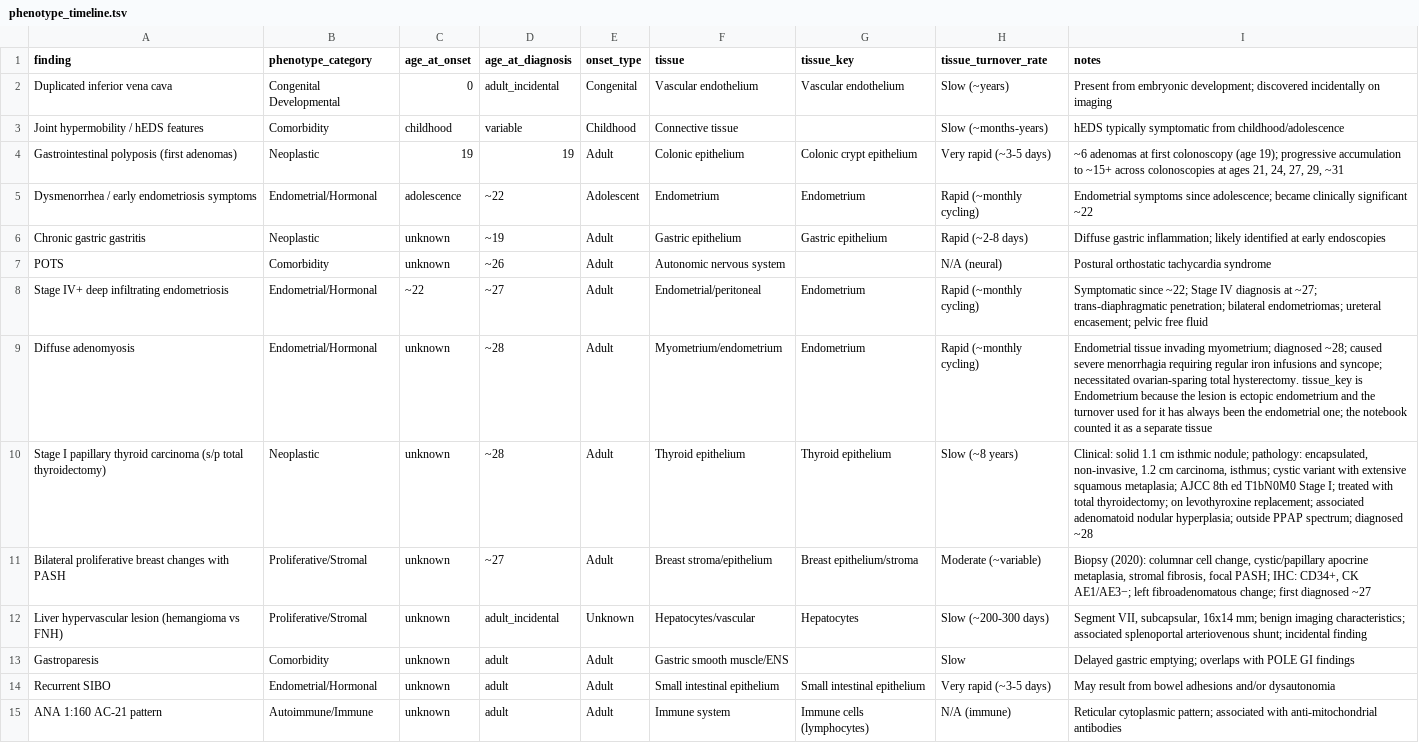
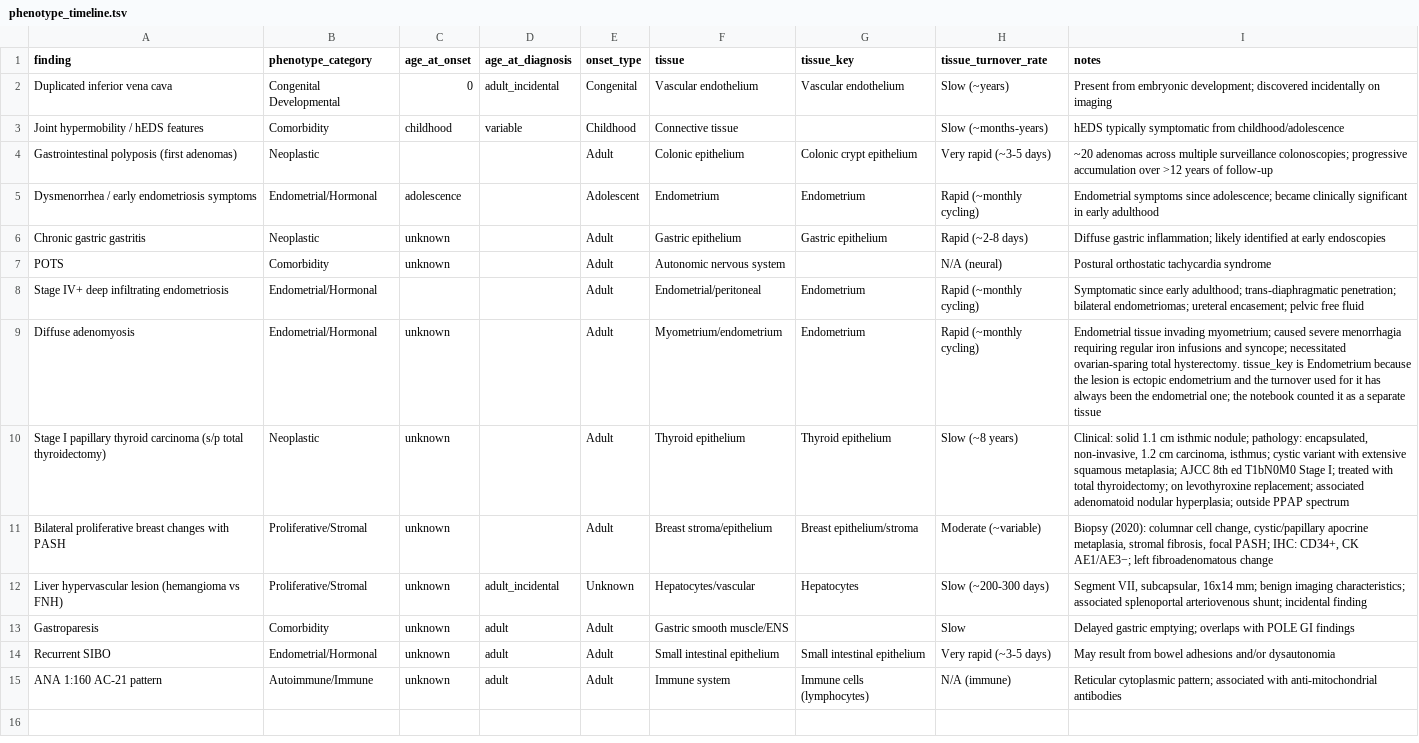
Before and after one commit to Bloomed-Health/POLE-Frameshift, a TSV file: data/phenotype_timeline.tsv, drawn as a sheet.

```diff
--- a/data/phenotype_timeline.tsv
+++ b/data/phenotype_timeline.tsv
@@ -3,10 +3,10 @@ Duplicated inferior vena cava	Congenital Developmental	0	adult_incidental	Congen
 Joint hypermobility / hEDS features	Comorbidity	childhood	variable	Childhood	Connective tissue		Slow (~months-years)	hEDS typically symptomatic from childhood/adolescence
-Gastrointestinal polyposis (first adenomas)	Neoplastic	19	19	Adult	Colonic epithelium	Colonic crypt epithelium	Very rapid (~3-5 days)	~6 adenomas at first colonoscopy (age 19); progressive accumulation to ~15+ across colonoscopies at ages 21, 24, 27, 29, ~31
-Dysmenorrhea / early endometriosis symptoms	Endometrial/Hormonal	adolescence	~22	Adolescent	Endometrium	Endometrium	Rapid (~monthly cycling)	Endometrial symptoms since adolescence; became clinically significant ~22
-Chronic gastric gastritis	Neoplastic	unknown	~19	Adult	Gastric epithelium	Gastric epithelium	Rapid (~2-8 days)	Diffuse gastric inflammation; likely identified at early endoscopies
-POTS	Comorbidity	unknown	~26	Adult	Autonomic nervous system		N/A (neural)	Postural orthostatic tachycardia syndrome
-Stage IV+ deep infiltrating endometriosis	Endometrial/Hormonal	~22	~27	Adult	Endometrial/peritoneal	Endometrium	Rapid (~monthly cycling)	Symptomatic since ~22; Stage IV diagnosis at ~27; trans-diaphragmatic penetration; bilateral endometriomas; ureteral encasement; pelvic free fluid
-Diffuse adenomyosis	Endometrial/Hormonal	unknown	~28	Adult	Myometrium/endometrium	Endometrium	Rapid (~monthly cycling)	Endometrial tissue invading myometrium; diagnosed ~28; caused severe menorrhagia requiring regular iron infusions and syncope; necessitated ovarian-sparing total hysterectomy. tissue_key is Endometrium because the lesion is ectopic endometrium and the turnover used for it has always been the endometrial one; the notebook counted it as a separate tissue
-Stage I papillary thyroid carcinoma (s/p total thyroidectomy)	Neoplastic	unknown	~28	Adult	Thyroid epithelium	Thyroid epithelium	Slow (~8 years)	Clinical: solid 1.1 cm isthmic nodule; pathology: encapsulated, non-invasive, 1.2 cm carcinoma, isthmus; cystic variant with extensive squamous metaplasia; AJCC 8th ed T1bN0M0 Stage I; treated with total thyroidectomy; on levothyroxine replacement; associated adenomatoid nodular hyperplasia; outside PPAP spectrum; diagnosed ~28
-Bilateral proliferative breast changes with PASH	Proliferative/Stromal	unknown	~27	Adult	Breast stroma/epithelium	Breast epithelium/stroma	Moderate (~variable)	Biopsy (2020): columnar cell change, cystic/papillary apocrine metaplasia, stromal fibrosis, focal PASH; IHC: CD34+, CK AE1/AE3−; left fibroadenomatous change; first diagnosed ~27
+Gastrointestinal polyposis (first adenomas)	Neoplastic			Adult	Colonic epithelium	Colonic crypt epithelium	Very rapid (~3-5 days)	~20 adenomas across multiple surveillance colonoscopies; progressive accumulation over >12 years of follow-up
+Dysmenorrhea / early endometriosis symptoms	Endometrial/Hormonal	adolescence		Adolescent	Endometrium	Endometrium	Rapid (~monthly cycling)	Endometrial symptoms since adolescence; became clinically significant in early adulthood
+Chronic gastric gastritis	Neoplastic	unknown		Adult	Gastric epithelium	Gastric epithelium	Rapid (~2-8 days)	Diffuse gastric inflammation; likely identified at early endoscopies
+POTS	Comorbidity	unknown		Adult	Autonomic nervous system		N/A (neural)	Postural orthostatic tachycardia syndrome
+Stage IV+ deep infiltrating endometriosis	Endometrial/Hormonal			Adult	Endometrial/peritoneal	Endometrium	Rapid (~monthly cycling)	Symptomatic since early adulthood; trans-diaphragmatic penetration; bilateral endometriomas; ureteral encasement; pelvic free fluid
+Diffuse adenomyosis	Endometrial/Hormonal	unknown		Adult	Myometrium/endometrium	Endometrium	Rapid (~monthly cycling)	Endometrial tissue invading myometrium; caused severe menorrhagia requiring regular iron infusions and syncope; necessitated ovarian-sparing total hysterectomy. tissue_key is Endometrium because the lesion is ectopic endometrium and the turnover used for it has always been the endometrial one; the notebook counted it as a separate tissue
+Stage I papillary thyroid carcinoma (s/p total thyroidectomy)	Neoplastic	unknown		Adult	Thyroid epithelium	Thyroid epithelium	Slow (~8 years)	Clinical: solid 1.1 cm isthmic nodule; pathology: encapsulated, non-invasive, 1.2 cm carcinoma, isthmus; cystic variant with extensive squamous metaplasia; AJCC 8th ed T1bN0M0 Stage I; treated with total thyroidectomy; on levothyroxine replacement; associated adenomatoid nodular hyperplasia; outside PPAP spectrum
+Bilateral proliferative breast changes with PASH	Proliferative/Stromal	unknown		Adult	Breast stroma/epithelium	Breast epithelium/stroma	Moderate (~variable)	Biopsy (2020): columnar cell change, cystic/papillary apocrine metaplasia, stromal fibrosis, focal PASH; IHC: CD34+, CK AE1/AE3−; left fibroadenomatous change
 Liver hypervascular lesion (hemangioma vs FNH)	Proliferative/Stromal	unknown	adult_incidental	Unknown	Hepatocytes/vascular	Hepatocytes	Slow (~200-300 days)	Segment VII, subcapsular, 16x14 mm; benign imaging characteristics; associated splenoportal arteriovenous shunt; incidental finding
```
Also changed, not shown: data/claims_ledger.tsv, data/cosmic_signatures_cited.tsv, 54 other files.
